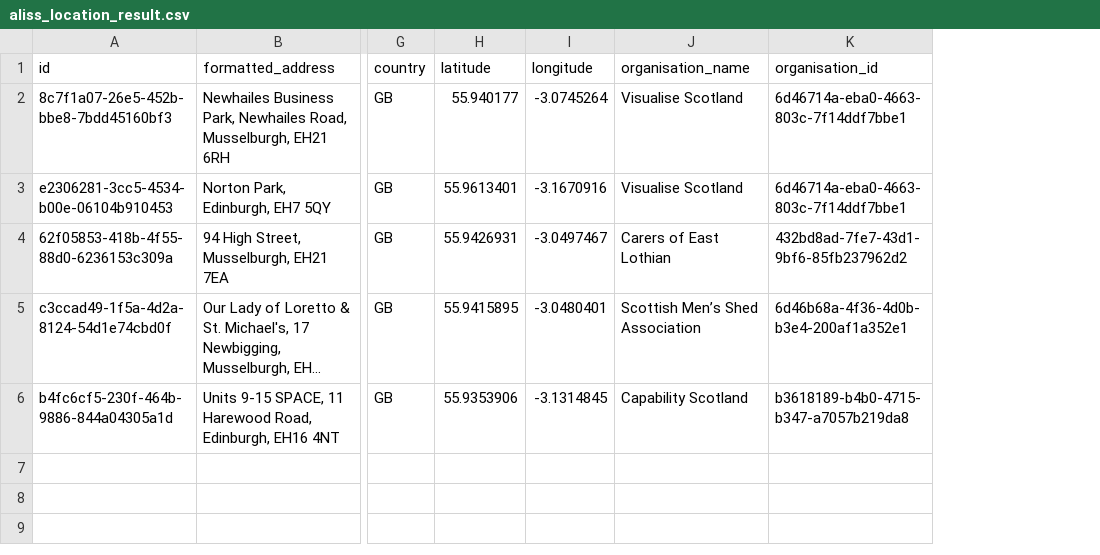
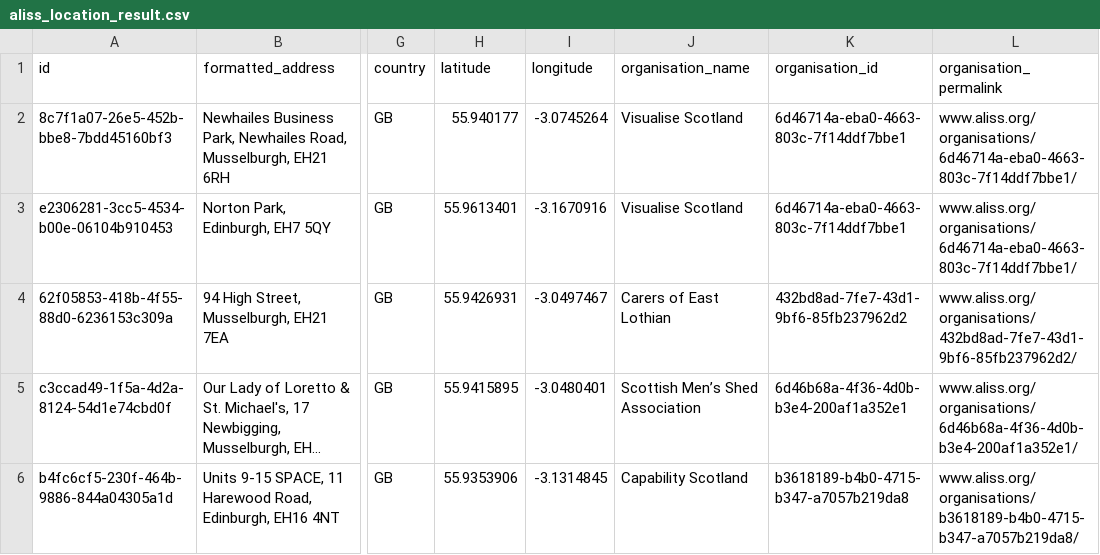
Before and after one commit to aliss/ALISS, a CSV file: aliss_location_result.csv, drawn as a sheet; only a part is shown, gaps mark what is left out; long unchanged cells end in …; the diff names each change by its address in the sheet, - before the commit and + after, or states it on an @@ line.

Commit message:
Added the organisation permalink to the locations_dict for csv generations.

```diff
--- a/aliss_location_result.csv
+++ b/aliss_location_result.csv
+column L (organisation_permalink), rows 2-6: www.aliss.org/organisations/6d46714a-eba0-4663-803c-7f14ddf7bbe1/ | www.aliss.org/organisations/6d46714a-eba0-4663-803c-7f14ddf7bbe1/ | www.aliss.org/organisations/432bd8ad-7fe7-43d1-9bf6-85fb237962d2/ | www.aliss.org/organisations/6d46b68a-4f36-4d0b-b3e4-200af1a352e1/ | www.aliss.org/organisations/b3618189-b4b0-4715-b347-a7057b219da8/
```
Also changed, not shown: 1 other file.
